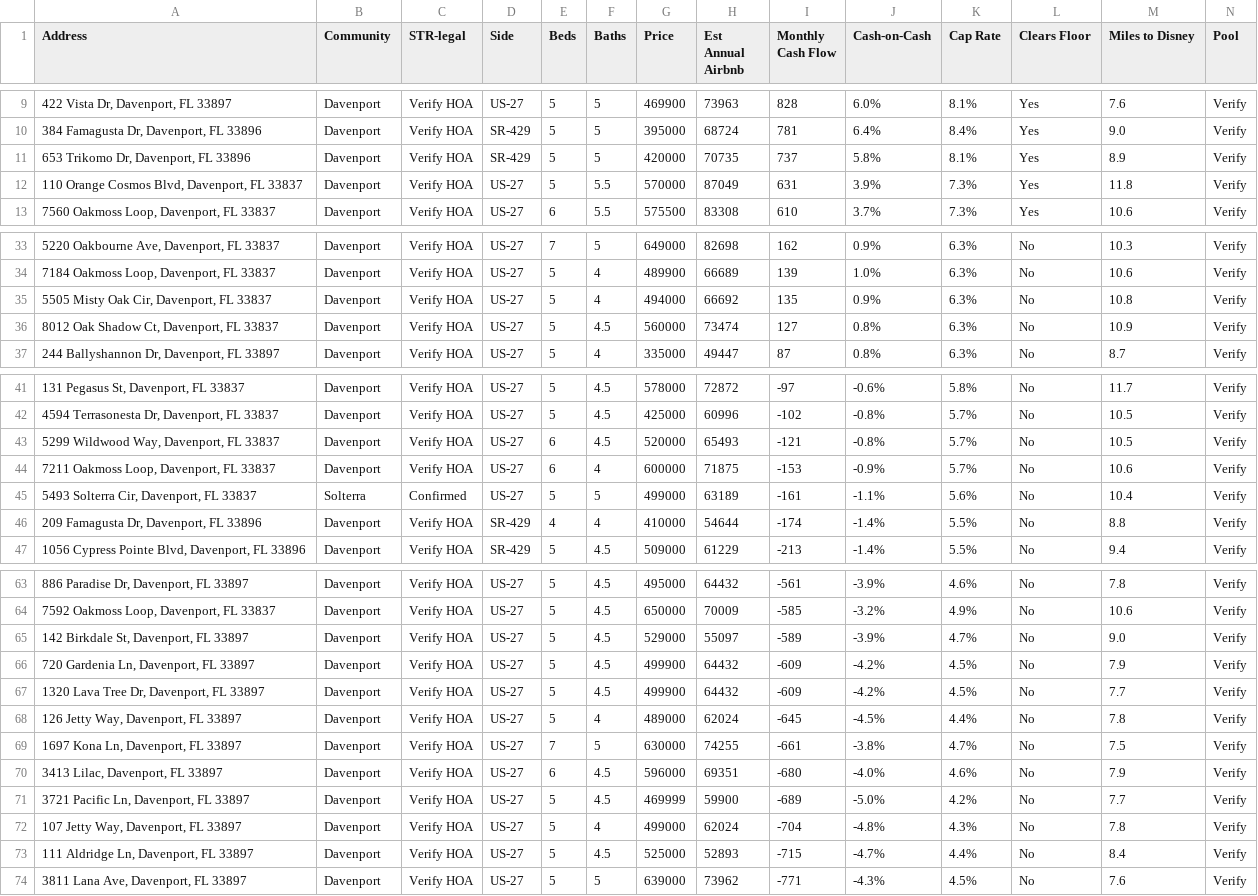
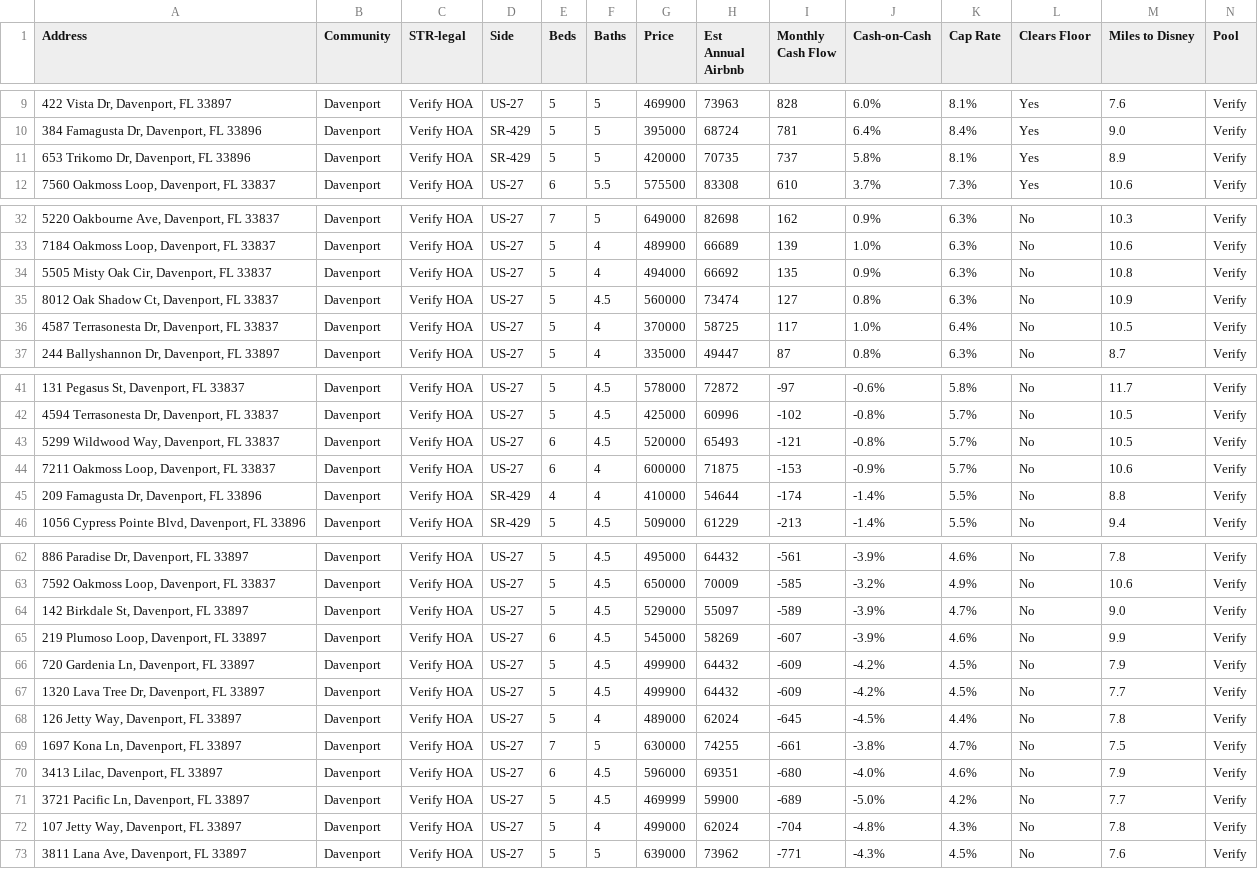
Before and after one commit to mjleo478/str-agent, a CSV file: listings.csv, drawn as a sheet; only a part is shown, gaps mark what is left out; removed rows and columns are numbered as before the commit, all else as after; rows hold the shown columns only; the diff covers the shown part only; the diff names each change by its address in the sheet, - before the commit and + after, or states it on an @@ line.

Commit message:
Update live listings

```diff
--- a/listings.csv
+++ b/listings.csv
-row 12: 110 Orange Cosmos Blvd, Davenport, FL 33837 | Davenport | Verify HOA | US-27 | 5 | 5.5 | 570000 | 87049 | 631 | 3.9% | 7.3% | Yes | 11.8 | Verify
+row 36: 4587 Terrasonesta Dr, Davenport, FL 33837 | Davenport | Verify HOA | US-27 | 5 | 4 | 370000 | 58725 | 117 | 1.0% | 6.4% | No | 10.5 | Verify
-row 45: 5493 Solterra Cir, Davenport, FL 33837 | Solterra | Confirmed | US-27 | 5 | 5 | 499000 | 63189 | -161 | -1.1% | 5.6% | No | 10.4 | Verify
+row 65: 219 Plumoso Loop, Davenport, FL 33897 | Davenport | Verify HOA | US-27 | 6 | 4.5 | 545000 | 58269 | -607 | -3.9% | 4.6% | No | 9.9 | Verify
-row 73: 111 Aldridge Ln, Davenport, FL 33897 | Davenport | Verify HOA | US-27 | 5 | 4.5 | 525000 | 52893 | -715 | -4.7% | 4.4% | No | 8.4 | Verify
```
Also changed, not shown: 1 added row elsewhere in this file.
